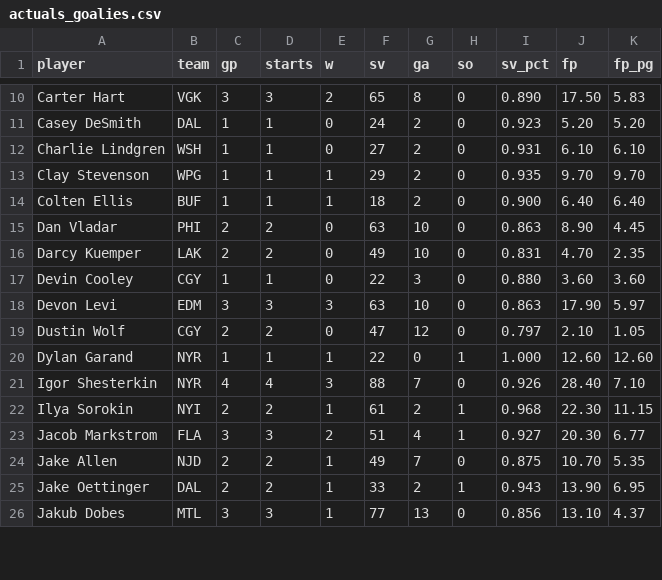
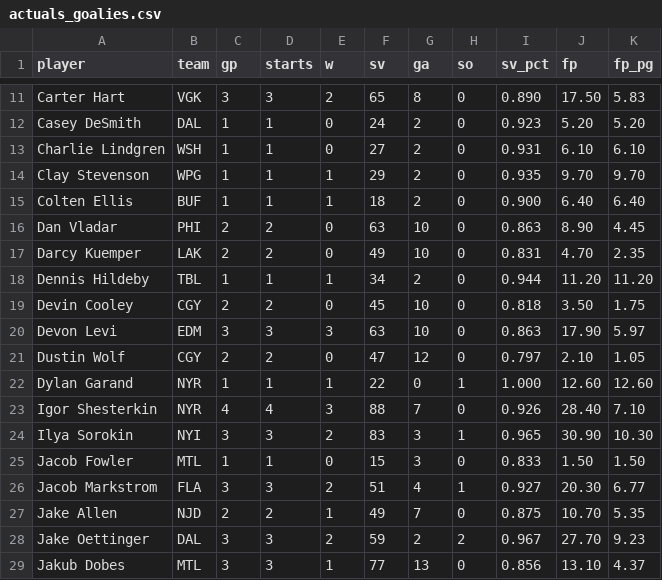
Before and after one commit to Batkins44/kg-league-projections, a CSV file: data/actuals_goalies.csv, drawn as a sheet; only a part is shown, gaps mark what is left out; the diff covers the shown part only.

```diff
--- a/data/actuals_goalies.csv
+++ b/data/actuals_goalies.csv
@@ -16,3 +17,4 @@ Dan Vladar,PHI,2,2,0,63,10,0,0.863,8.90,4.45
 Darcy Kuemper,LAK,2,2,0,49,10,0,0.831,4.70,2.35
-Devin Cooley,CGY,1,1,0,22,3,0,0.880,3.60,3.60
+Dennis Hildeby,TBL,1,1,1,34,2,0,0.944,11.20,11.20
+Devin Cooley,CGY,2,2,0,45,10,0,0.818,3.50,1.75
 Devon Levi,EDM,3,3,3,63,10,0,0.863,17.90,5.97
@@ -21,6 +23,7 @@ Dylan Garand,NYR,1,1,1,22,0,1,1.000,12.60,12.60
 Igor Shesterkin,NYR,4,4,3,88,7,0,0.926,28.40,7.10
-Ilya Sorokin,NYI,2,2,1,61,2,1,0.968,22.30,11.15
+Ilya Sorokin,NYI,3,3,2,83,3,1,0.965,30.90,10.30
+Jacob Fowler,MTL,1,1,0,15,3,0,0.833,1.50,1.50
 Jacob Markstrom,FLA,3,3,2,51,4,1,0.927,20.30,6.77
 Jake Allen,NJD,2,2,1,49,7,0,0.875,10.70,5.35
-Jake Oettinger,DAL,2,2,1,33,2,1,0.943,13.90,6.95
+Jake Oettinger,DAL,3,3,2,59,2,2,0.967,27.70,9.23
 Jakub Dobes,MTL,3,3,1,77,13,0,0.856,13.10,4.37
```
Also changed, not shown: 2 added rows and 108 edited cells elsewhere in this file, data/actuals_skaters.csv, data/projections.csv, 2 other files.
